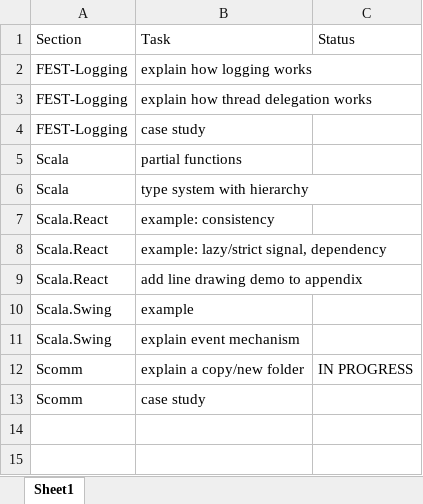
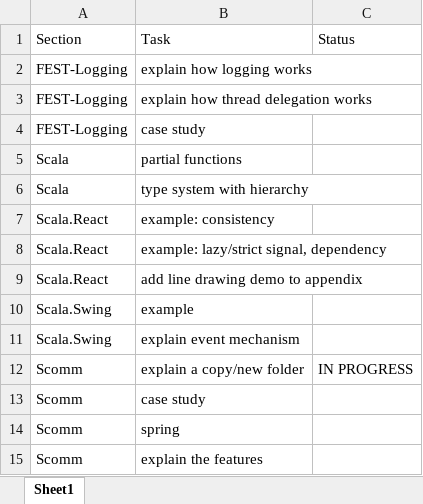
Before and after one commit to zsolt-donca/doc-dissertation, an Excel workbook: backlog - dissertation.xlsx, sheet Sheet1, drawn as a sheet; values as stored, in another font and other column widths than the file's, no borders; table styles not drawn; the diff names each change by its address in the sheet, - before the commit and + after, or states it on an @@ line.

Commit message:
better scomm description

```diff
--- a/backlog - dissertation.xlsx (sheet Sheet1)
+++ b/backlog - dissertation.xlsx (sheet Sheet1)
+row 14: Scomm | spring
+row 15: Scomm | explain the features
```
Also changed, not shown: 1 other file.
